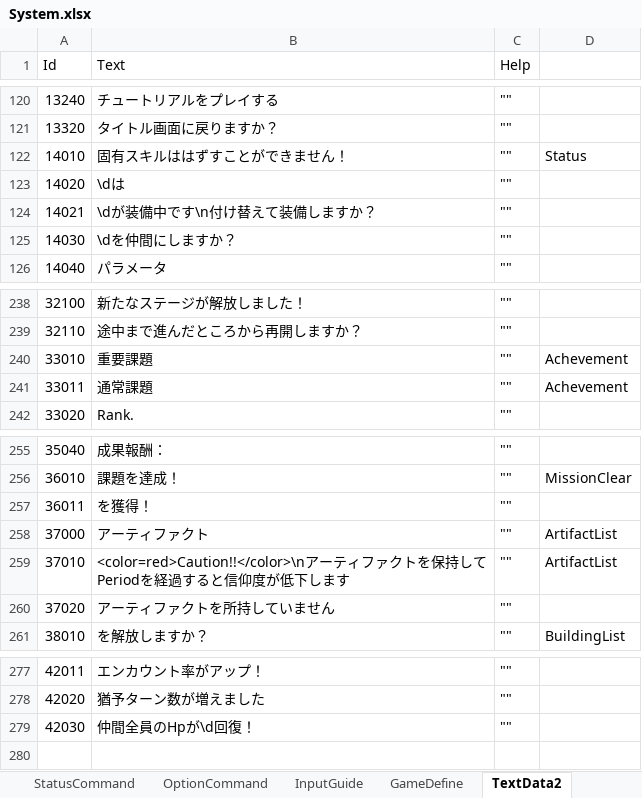
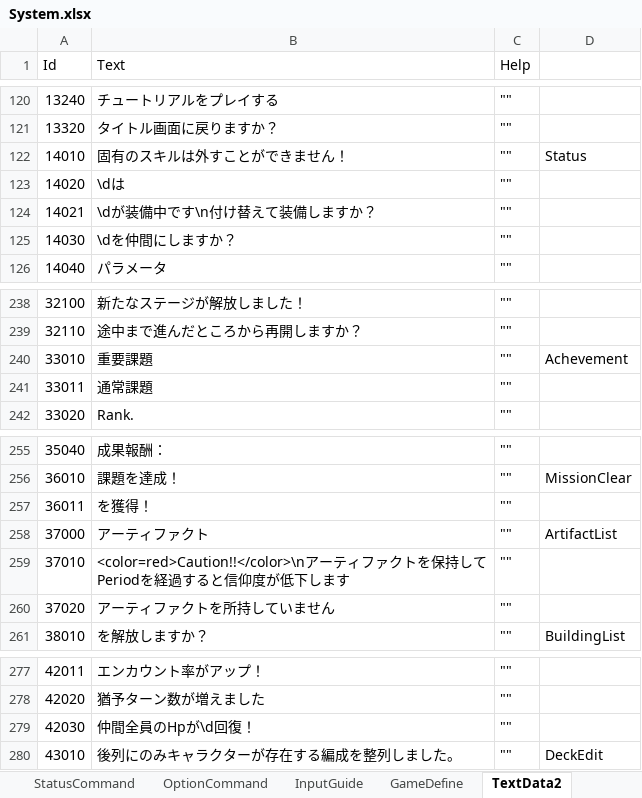
Before and after one commit to seedsclaft/hibikakeut, an Excel workbook: Assets/Data/System.xlsx, sheet TextData2, drawn as a sheet; only a part is shown, gaps mark what is left out; values as stored, in another font and other column widths than the file's, no borders; the diff names each change by its address in the sheet, - before the commit and + after, or states it on an @@ line.

```diff
--- a/Assets/Data/System.xlsx (sheet TextData2)
+++ b/Assets/Data/System.xlsx (sheet TextData2)
-B122 (Text): 固有スキルははずすことができません！
+B122 (Text): 固有のスキルは外すことができません！
-D241: Achevement
+D241: (empty)
-D259: ArtifactList
+D259: (empty)
+row 280: 43010 | 後列にのみキャラクターが存在する編成を整列しました。 | "" | DeckEdit
```
Also changed, not shown: Assets/Data/Dungeon0021.xlsx, Assets/Data/EvaluatePrizes.xlsx, 30 other files.
